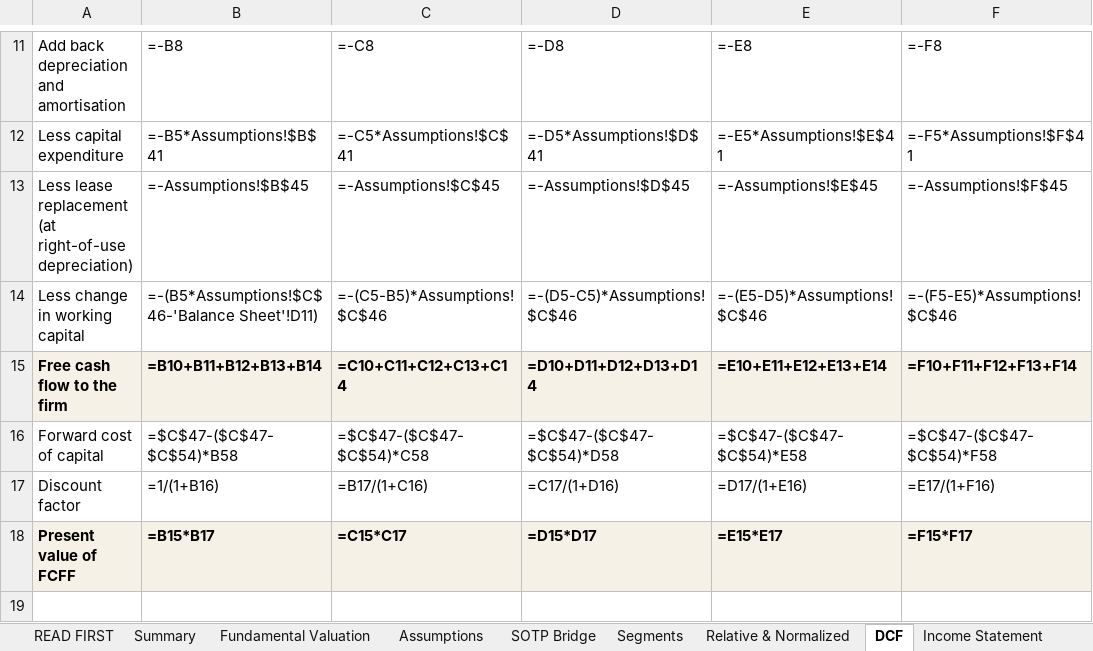
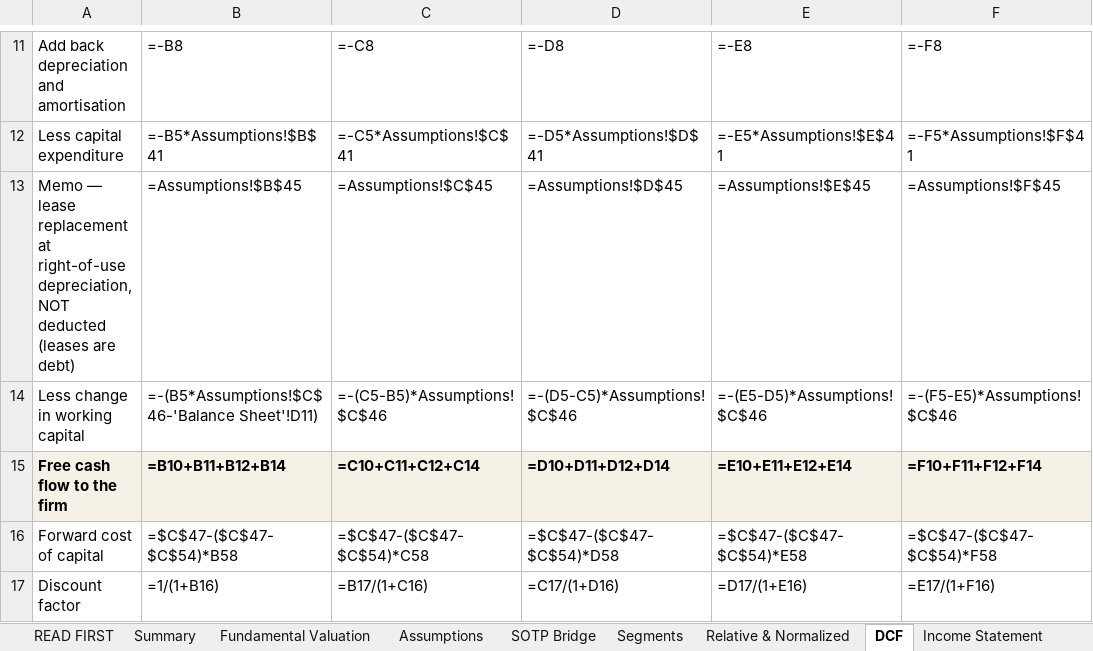
Before and after one commit to sherifomarsaleh/testahil, an Excel workbook: engine/du_study/DU_Valuation_Model_09082026_public.xlsx, sheet DCF, drawn as a sheet; only a part is shown, gaps mark what is left out; the shorter side is filled out with more unchanged rows; values as stored, in another font and other column widths than the file's, no borders; formulas without a stored value are shown as written; the diff names each change by its address in the sheet, - before the commit and + after, or states it on an @@ line.

```diff
--- a/engine/du_study/DU_Valuation_Model_09082026_public.xlsx (sheet DCF)
+++ b/engine/du_study/DU_Valuation_Model_09082026_public.xlsx (sheet DCF)
-A13: Less lease replacement (at right-of-use depreciation)
+A13: Memo — lease replacement at right-of-use depreciation, NOT deducted (leases are debt)
-B13: =-Assumptions!$B$45
+B13: =Assumptions!$B$45
-C13: =-Assumptions!$C$45
+C13: =Assumptions!$C$45
-D13: =-Assumptions!$D$45
+D13: =Assumptions!$D$45
-E13: =-Assumptions!$E$45
+E13: =Assumptions!$E$45
-F13: =-Assumptions!$F$45
+F13: =Assumptions!$F$45
-B15: =B10+B11+B12+B13+B14
+B15: =B10+B11+B12+B14
-C15: =C10+C11+C12+C13+C14
+C15: =C10+C11+C12+C14
-D15: =D10+D11+D12+D13+D14
+D15: =D10+D11+D12+D14
-E15: =E10+E11+E12+E13+E14
+E15: =E10+E11+E12+E14
-F15: =F10+F11+F12+F13+F14
+F15: =F10+F11+F12+F14
```
Also changed, not shown: sheet Sensitivity, sheet Fundamental Valuation, sheet READ FIRST, sheet Assumptions, sheet Balance Sheet, sheet Summary, 3 more sheets, 22 other files.
